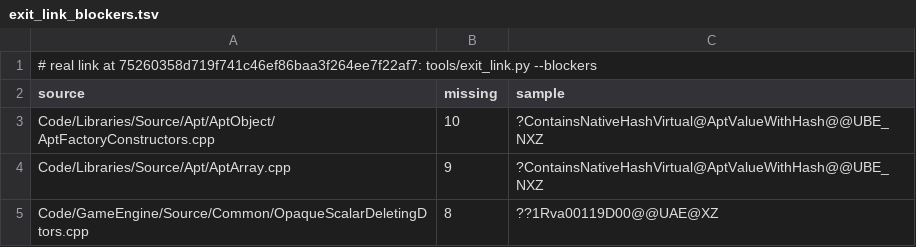
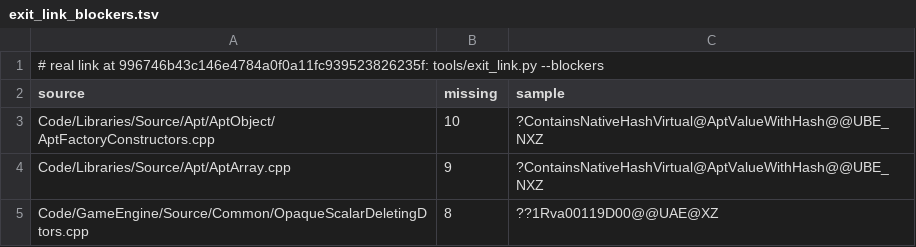
Before and after one commit to Open-BFME/Open-BFME-2, a TSV file: reverse/exit_link_blockers.tsv, drawn as a sheet; only a part is shown.

```diff
--- a/reverse/exit_link_blockers.tsv
+++ b/reverse/exit_link_blockers.tsv
@@ -1,2 +1,2 @@
-# real link at 75260358d719f741c46ef86baa3f264ee7f22af7: tools/exit_link.py --blockers
+# real link at 996746b43c146e4784a0f0a11fc939523826235f: tools/exit_link.py --blockers
 source	missing	sample
```
Also changed, not shown: 1 other file.
